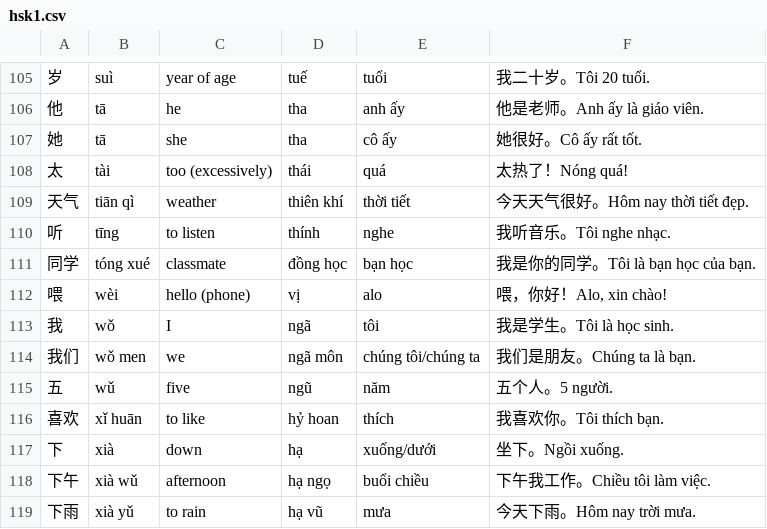
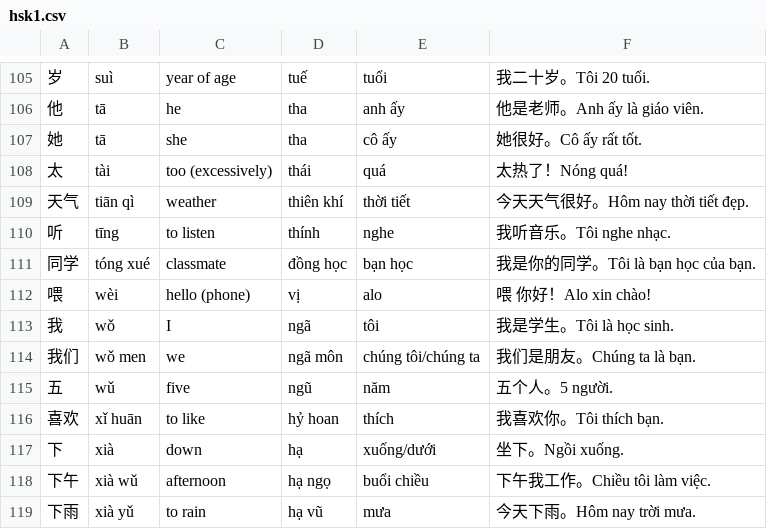
Before and after one commit to kpnn0100/chinese_learning, a CSV file: flutter_app/assets/resource/hsk1.csv, drawn as a sheet; only a part is shown, gaps mark what is left out; the diff names each change by its address in the sheet, - before the commit and + after, or states it on an @@ line.

```diff
--- a/flutter_app/assets/resource/hsk1.csv
+++ b/flutter_app/assets/resource/hsk1.csv
-F112: 喂，你好！Alo, xin chào!
+F112: 喂 你好！Alo xin chào!
```
Also changed, not shown: resource/hsk1.csv, 17 other files.
